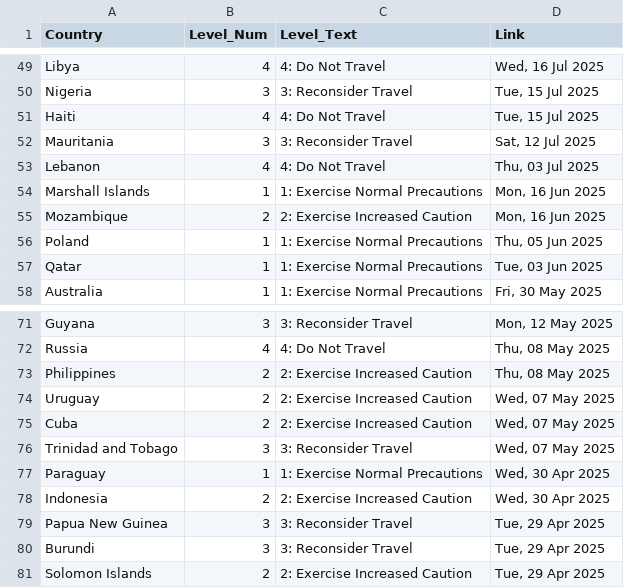
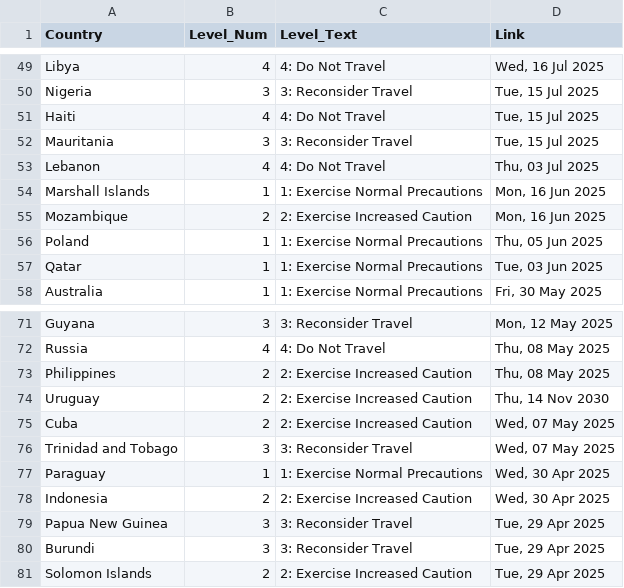
Before and after one commit to hyselee09-stack/ai-consul-bot, a CSV file: travel_status_memory.csv, drawn as a sheet; only a part is shown, gaps mark what is left out.

```diff
--- a/travel_status_memory.csv
+++ b/travel_status_memory.csv
@@ -51,3 +51,3 @@ Nigeria,3,3: Reconsider Travel,"Tue, 15 Jul 2025"
 Haiti,4,4: Do Not Travel,"Tue, 15 Jul 2025"
-Mauritania,3,3: Reconsider Travel,"Sat, 12 Jul 2025"
+Mauritania,3,3: Reconsider Travel,"Tue, 15 Jul 2025"
 Lebanon,4,4: Do Not Travel,"Thu, 03 Jul 2025"
@@ -73,3 +73,3 @@ Russia,4,4: Do Not Travel,"Thu, 08 May 2025"
 Philippines,2,2: Exercise Increased Caution,"Thu, 08 May 2025"
-Uruguay,2,2: Exercise Increased Caution,"Wed, 07 May 2025"
+Uruguay,2,2: Exercise Increased Caution,"Thu, 14 Nov 2030"
 Cuba,2,2: Exercise Increased Caution,"Wed, 07 May 2025"
```
